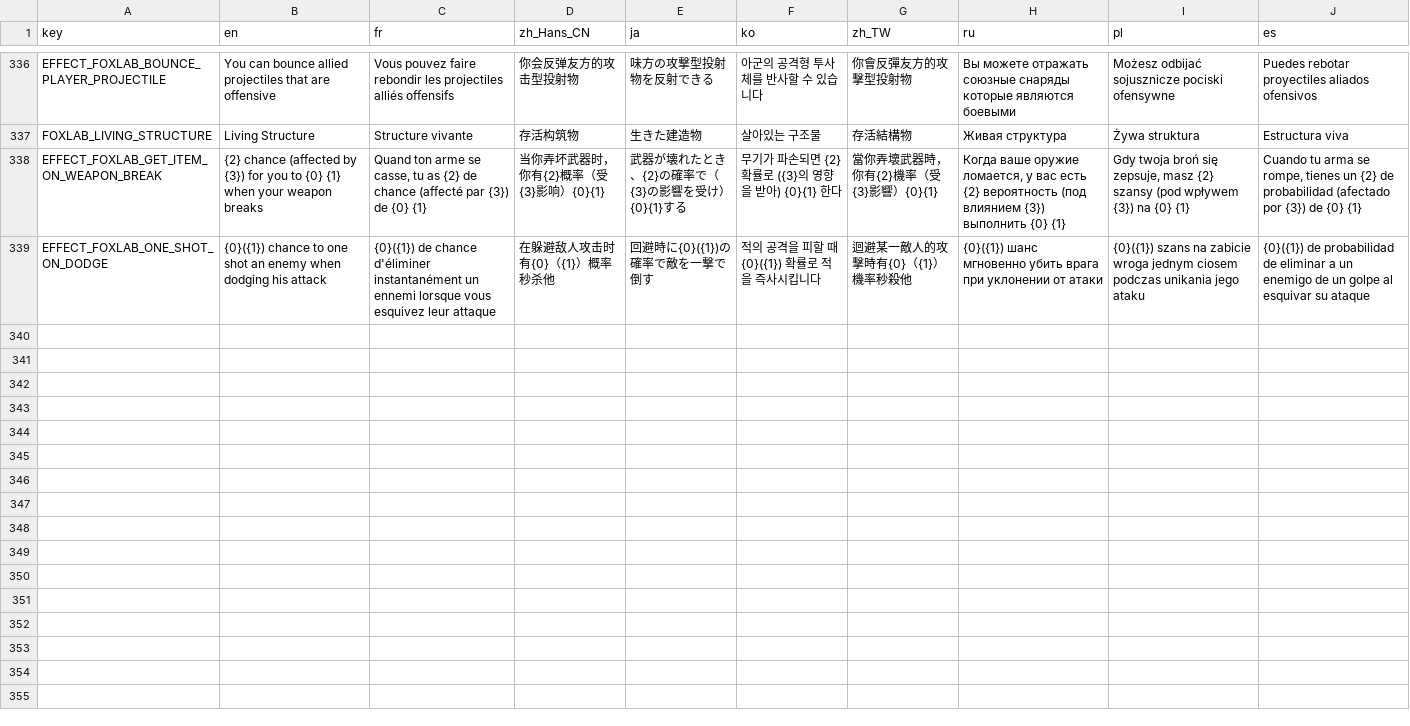
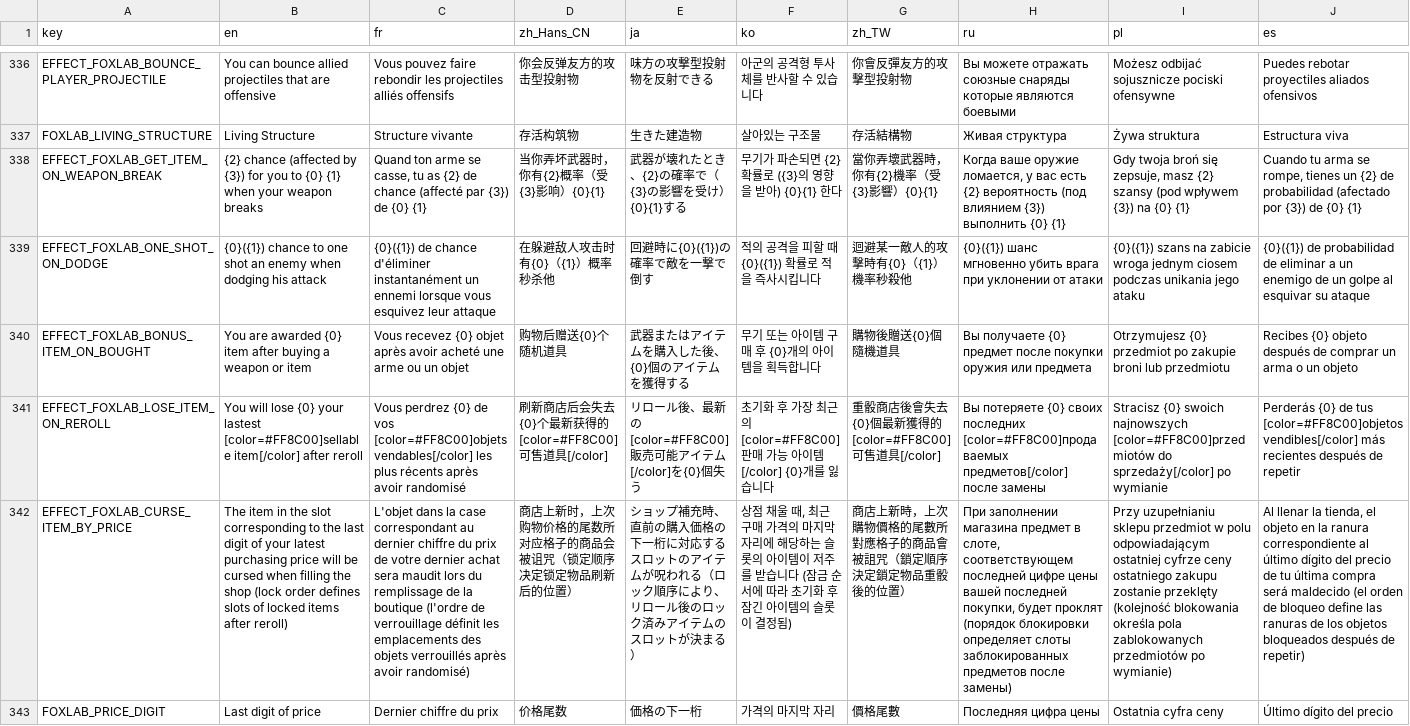
Before and after one commit to Qingyunruooyu/JonathanFox-Foxlab, a CSV file: translations/foxlab_translation.csv, drawn as a sheet; only a part is shown, gaps mark what is left out; rows hold the shown columns only; the diff names each change by its address in the sheet, - before the commit and + after, or states it on an @@ line.

```diff
--- a/translations/foxlab_translation.csv
+++ b/translations/foxlab_translation.csv
+row 340: EFFECT_FOXLAB_BONUS_ITEM_ON_BOUGHT | You are awarded {0} item after buying a weapon or item | Vous recevez {0} objet après avoir acheté une arme ou un objet | 购物后赠送{0}个随机道具 | 武器またはアイテムを購入した後、{0}個のアイテムを獲得する | 무기 또는 아이템 구매 후 {0}개의 아이템을 획득합니다 | 購物後贈送{0}個隨機道具 | Вы получаете {0} предмет после покупки оружия или предмета | Otrzymujesz {0} przedmiot po zakupie broni lub przedmiotu | Recibes {0} objeto después de comprar un arma o un objeto
+row 341: EFFECT_FOXLAB_LOSE_ITEM_ON_REROLL | You will lose {0} your lastest [color=#FF8C00]sellable item[/color] after reroll | Vous perdrez {0} de vos [color=#FF8C00]objets vendables[/color] les plus récents après avoir randomisé | 刷新商店后会失去{0}个最新获得的[color=#FF8C00]可售道具[/color] | リロール後、最新の[color=#FF8C00]販売可能アイテム[/color]を{0}個失う | 초기화 후 가장 최근의 [color=#FF8C00]판매 가능 아이템[/color] {0}개를 잃습니다 | 重骰商店後會失去{0}個最新獲得的[color=#FF8C00]可售道具[/color] | Вы потеряете {0} своих последних [color=#FF8C00]продаваемых предметов[/color] после замены | Stracisz {0} swoich najnowszych [color=#FF8C00]przedmiotów do sprzedaży[/color] po wymianie | Perderás {0} de tus [color=#FF8C00]objetos vendibles[/color] más recientes después de repetir
+row 342: EFFECT_FOXLAB_CURSE_ITEM_BY_PRICE | The item in the slot corresponding to the last digit of your latest purchasing price will be cursed when filling the shop (lock order defines slots of locked items after reroll) | L'objet dans la case correspondant au dernier chiffre du prix de votre dernier achat sera maudit lors du remplissage de la boutique (l'ordre de verrouillage définit les emplacements des objets verrouillés après avoir randomisé) | 商店上新时，上次购物价格的尾数所对应格子的商品会被诅咒（锁定顺序决定锁定物品刷新后的位置） | ショップ補充時、直前の購入価格の下一桁に対応するスロットのアイテムが呪われる（ロック順序により、リロール後のロック済みアイテムのスロットが決まる） | 상점 채울 때, 최근 구매 가격의 마지막 자리에 해당하는 슬롯의 아이템이 저주를 받습니다 (잠금 순서에 따라 초기화 후 잠긴 아이템의 슬롯이 결정됨) | 商店上新時，上次購物價格的尾數所對應格子的商品會被詛咒（鎖定順序決定鎖定物品重骰後的位置） | При заполнении магазина предмет в слоте, соответствующем последней цифре цены вашей последней покупки, будет проклят (порядок блокировки определяет слоты заблокированных предметов после замены) | Przy uzupełnianiu sklepu przedmiot w polu odpowiadającym ostatniej cyfrze ceny ostatniego zakupu zostanie przeklęty (kolejność blokowania określa pola zablokowanych przedmiotów po wymianie) | Al llenar la tienda, el objeto en la ranura correspondiente al último dígito del precio de tu última compra será maldecido (el orden de bloqueo define las ranuras de los objetos bloqueados después de repetir)
+row 343: FOXLAB_PRICE_DIGIT | Last digit of price | Dernier chiffre du prix | 价格尾数 | 価格の下一桁 | 가격의 마지막 자리 | 價格尾數 | Последняя цифра цены | Ostatnia cyfra ceny | Último dígito del precio
```
Also changed, not shown: 26 other files.
